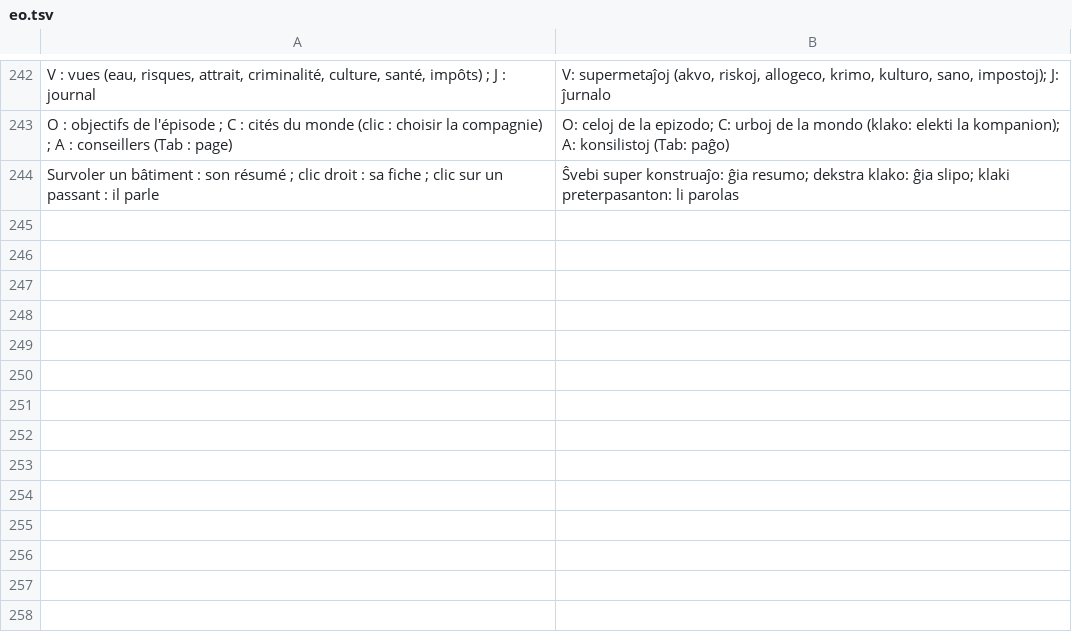
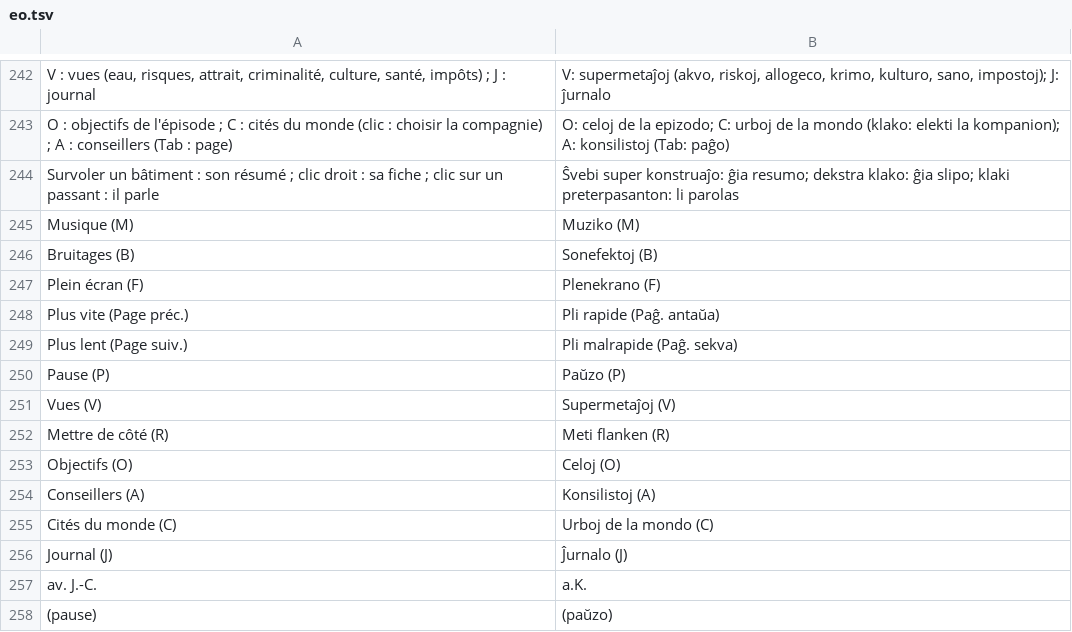
Before and after one commit to jeremielud/olympe, a TSV file: lang/eo.tsv, drawn as a sheet; only a part is shown, gaps mark what is left out.

Commit message:
Multilingue : menus du bandeau, état de la cité, mois, avis et annonces traduits en anglais et en espéranto

```diff
--- a/lang/eo.tsv
+++ b/lang/eo.tsv
@@ -244 +244,15 @@ O : objectifs de l'épisode ; C : cités du monde (clic : choisir la compagnie)
 Survoler un bâtiment : son résumé ; clic droit : sa fiche ; clic sur un passant : il parle	Ŝvebi super konstruaĵo: ĝia resumo; dekstra klako: ĝia slipo; klaki preterpasanton: li parolas
+Musique (M)	Muziko (M)
+Bruitages (B)	Sonefektoj (B)
+Plein écran (F)	Plenekrano (F)
+Plus vite (Page préc.)	Pli rapide (Paĝ. antaŭa)
+Plus lent (Page suiv.)	Pli malrapide (Paĝ. sekva)
+Pause (P)	Paŭzo (P)
+Vues (V)	Supermetaĵoj (V)
+Mettre de côté (R)	Meti flanken (R)
+Objectifs (O)	Celoj (O)
+Conseillers (A)	Konsilistoj (A)
+Cités du monde (C)	Urboj de la mondo (C)
+Journal (J)	Ĵurnalo (J)
+ av. J.-C.	 a.K.
+  (pause)	  (paŭzo)
```
Also changed, not shown: lang/en.tsv, lang/eo-jeu.tsv, 2 other files.
